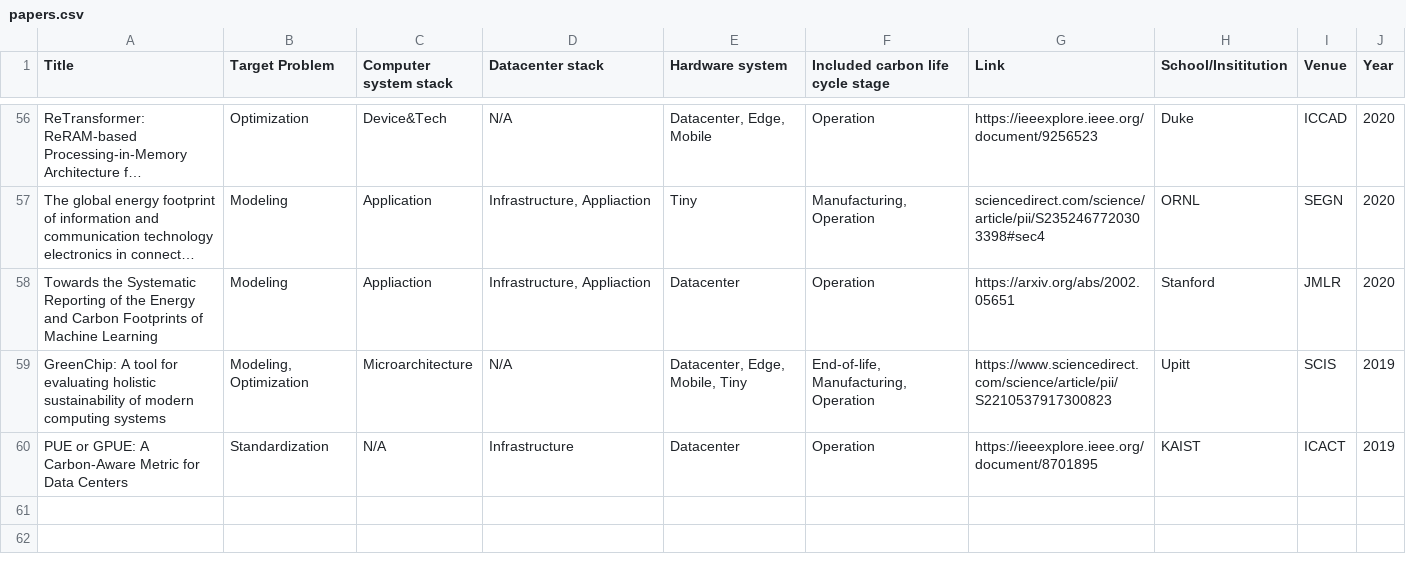
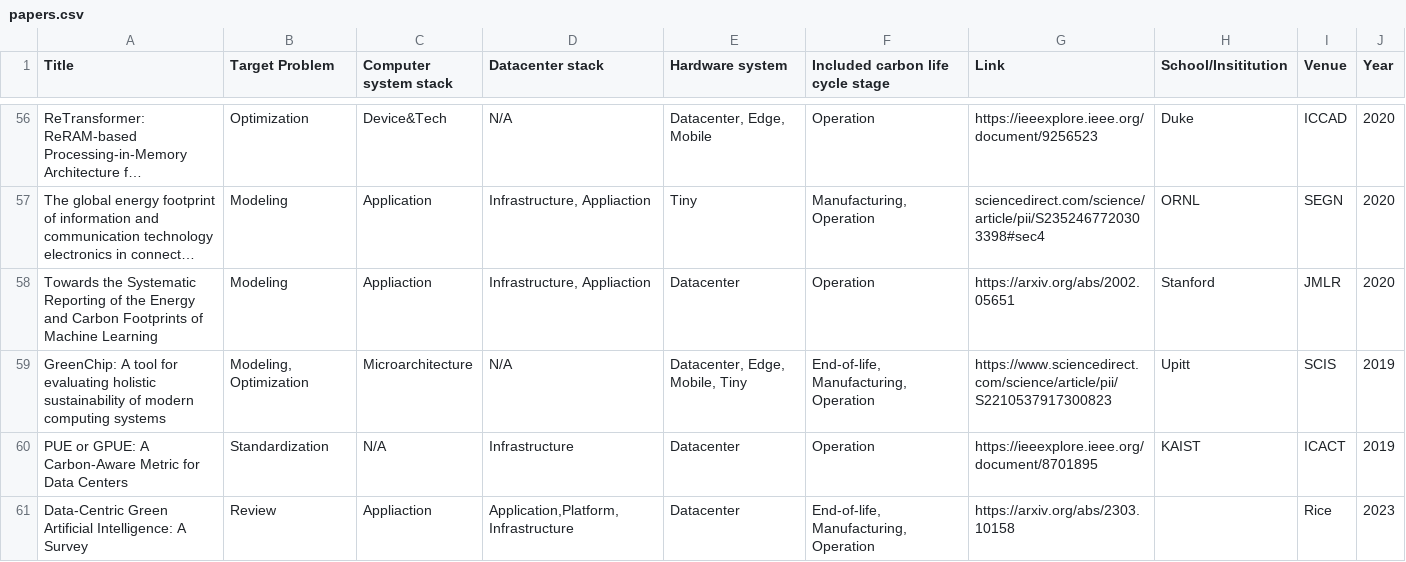
Before and after one commit to zhaoyujieseberena/Carbon, a CSV file: res/papers.csv, drawn as a sheet; only a part is shown, gaps mark what is left out; long unchanged cells end in ….

```diff
--- a/res/papers.csv
+++ b/res/papers.csv
@@ -60 +60,2 @@ GreenChip: A tool for evaluating holistic sustainability of modern computing sys
 PUE or GPUE: A Carbon-Aware Metric for Data Centers,Standardization, N/A,Infrastructure,Datacenter,Operation,https://ieeexplore.ieee.org/document/8701895,KAIST,ICACT,2019
+Data-Centric Green Artificial Intelligence: A Survey,Review ,Appliaction,"Application,Platform, Infrastructure",Datacenter,"End-of-life, Manufacturing, Operation",https://arxiv.org/abs/2303.10158,,Rice,2023
```
Also changed, not shown: 11 other files.
